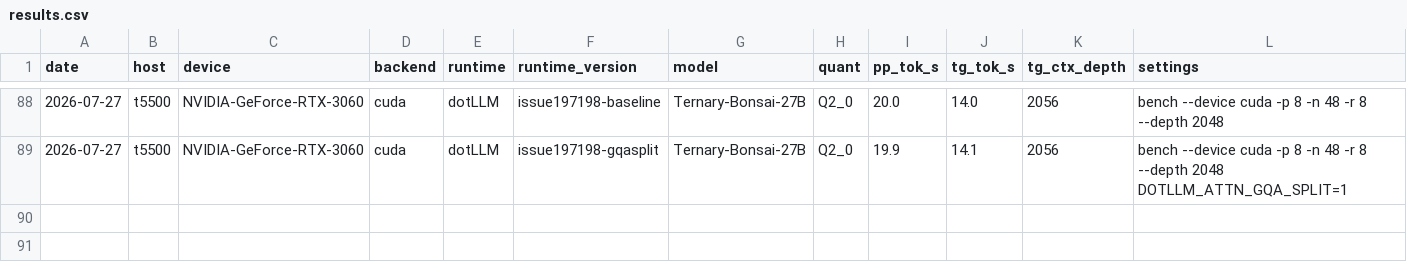
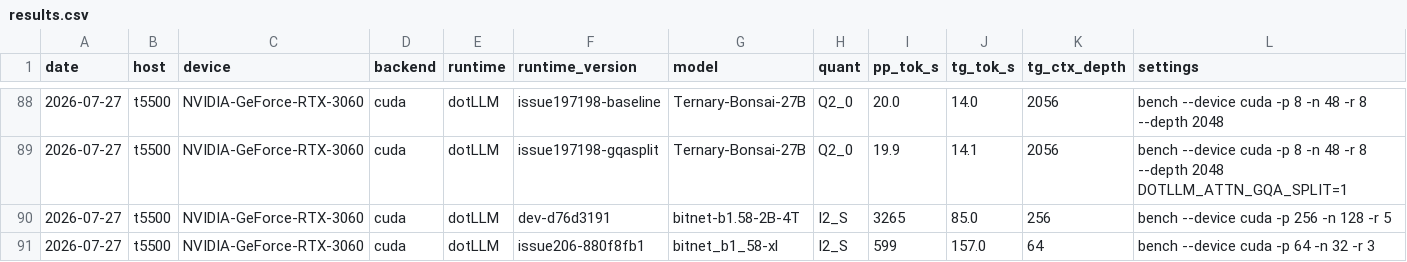
Before and after one commit to jamesburton/dotLLM, a CSV file: benchmarks/perf-matrix/results.csv, drawn as a sheet; only a part is shown, gaps mark what is left out; rows hold the shown columns only; the diff names each change by its address in the sheet, - before the commit and + after, or states it on an @@ line.

```diff
--- a/benchmarks/perf-matrix/results.csv
+++ b/benchmarks/perf-matrix/results.csv
+row 90: 2026-07-27 | t5500 | NVIDIA-GeForce-RTX-3060 | cuda | dotLLM | dev-d76d3191 | bitnet-b1.58-2B-4T | I2_S | 3265 | 85.0 | 256 | bench --device cuda -p 256 -n 128 -r 5
+row 91: 2026-07-27 | t5500 | NVIDIA-GeForce-RTX-3060 | cuda | dotLLM | issue206-880f8fb1 | bitnet_b1_58-xl | I2_S | 599 | 157.0 | 64 | bench --device cuda -p 64 -n 32 -r 3
```
